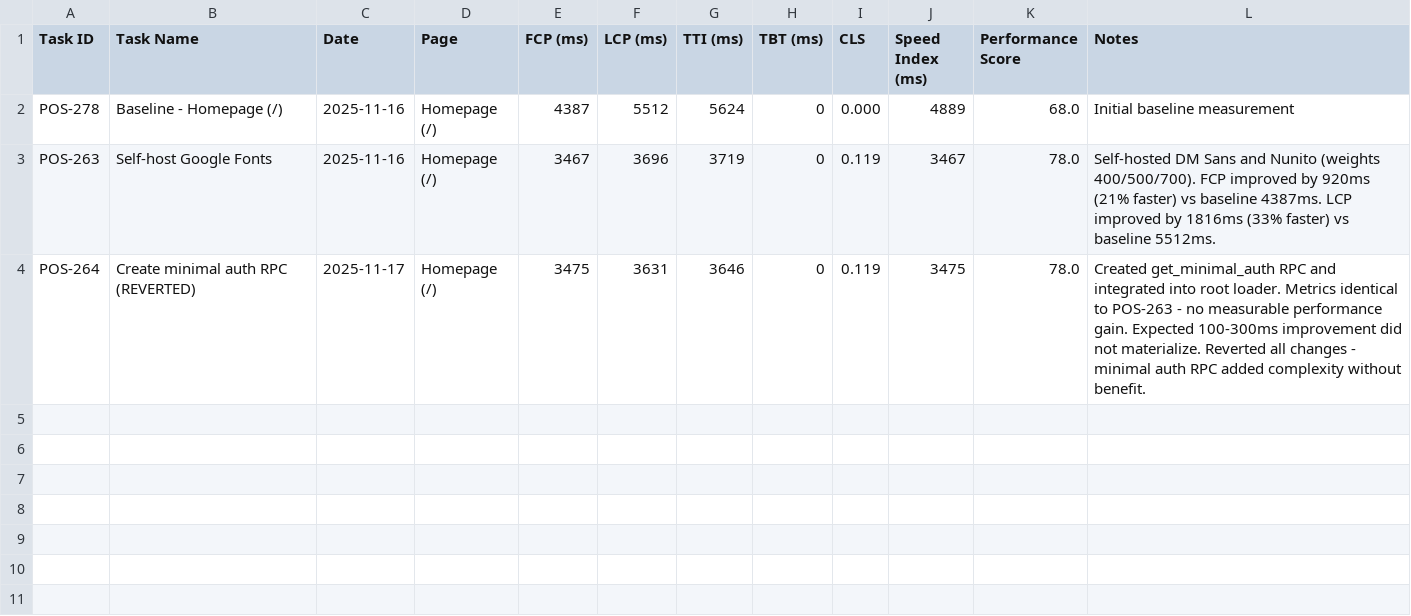
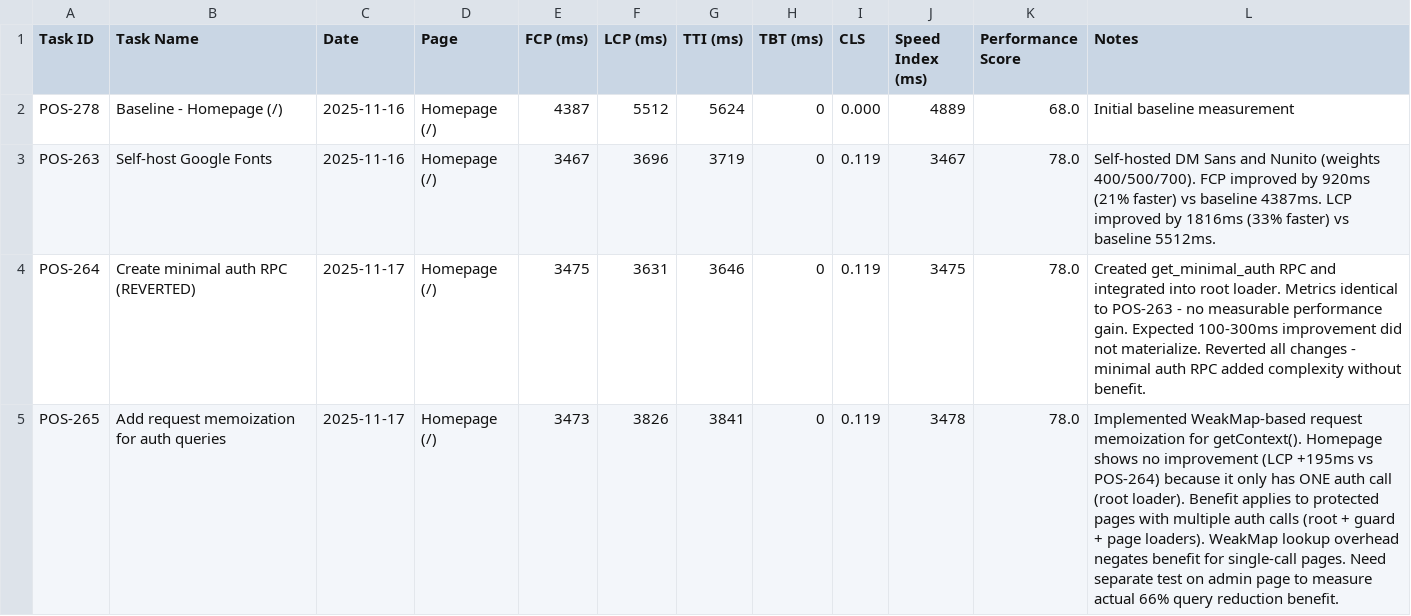
Before and after one commit to angelod1as/positiv, a CSV file: docs/performance-upgrade/metrics.csv, drawn as a sheet.

Commit message:
docs(performance): add POS-265 results and analysis to metrics CSV
Performance testing shows request memoization has minimal impact on homepage (public page with single auth call). LCP +195ms vs POS-264, likely within variance.

Key finding: Benefit only applies to protected pages with multiple auth calls (root + guard + page loaders). WeakMap lookup overhead negates gains for single-call pages.

Created POS-283 for proper solution using React Router Middleware API.

Refs POS-265, POS-283

```diff
--- a/docs/performance-upgrade/metrics.csv
+++ b/docs/performance-upgrade/metrics.csv
@@ -4 +4,2 @@ POS-263,Self-host Google Fonts,2025-11-16,Homepage (/),3467,3696,3719,0,0.119,34
 POS-264,Create minimal auth RPC (REVERTED),2025-11-17,Homepage (/),3475,3631,3646,0,0.119,3475,78.0,Created get_minimal_auth RPC and integrated into root loader. Metrics identical to POS-263 - no measurable performance gain. Expected 100-300ms improvement did not materialize. Reverted all changes - minimal auth RPC added complexity without benefit.
+POS-265,Add request memoization for auth queries,2025-11-17,Homepage (/),3473,3826,3841,0,0.119,3478,78.0,"Implemented WeakMap-based request memoization for getContext(). Homepage shows no improvement (LCP +195ms vs POS-264) because it only has ONE auth call (root loader). Benefit applies to protected pages with multiple auth calls (root + guard + page loaders). WeakMap lookup overhead negates benefit for single-call pages. Need separate test on admin page to measure actual 66% query reduction benefit."
```
